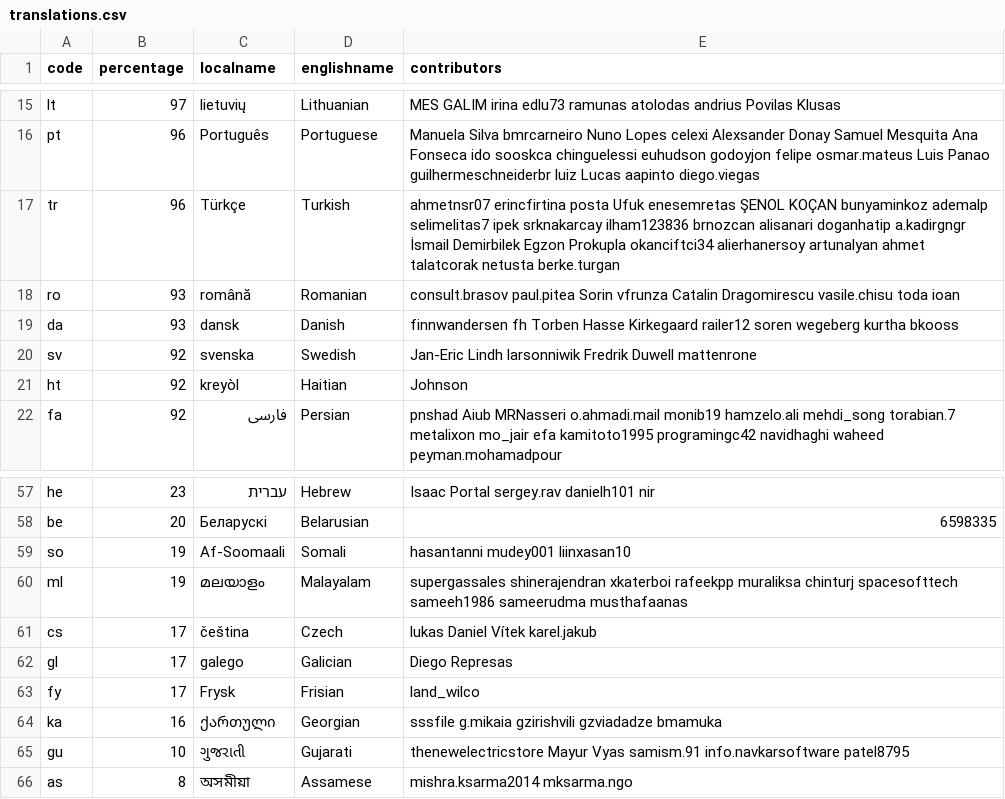
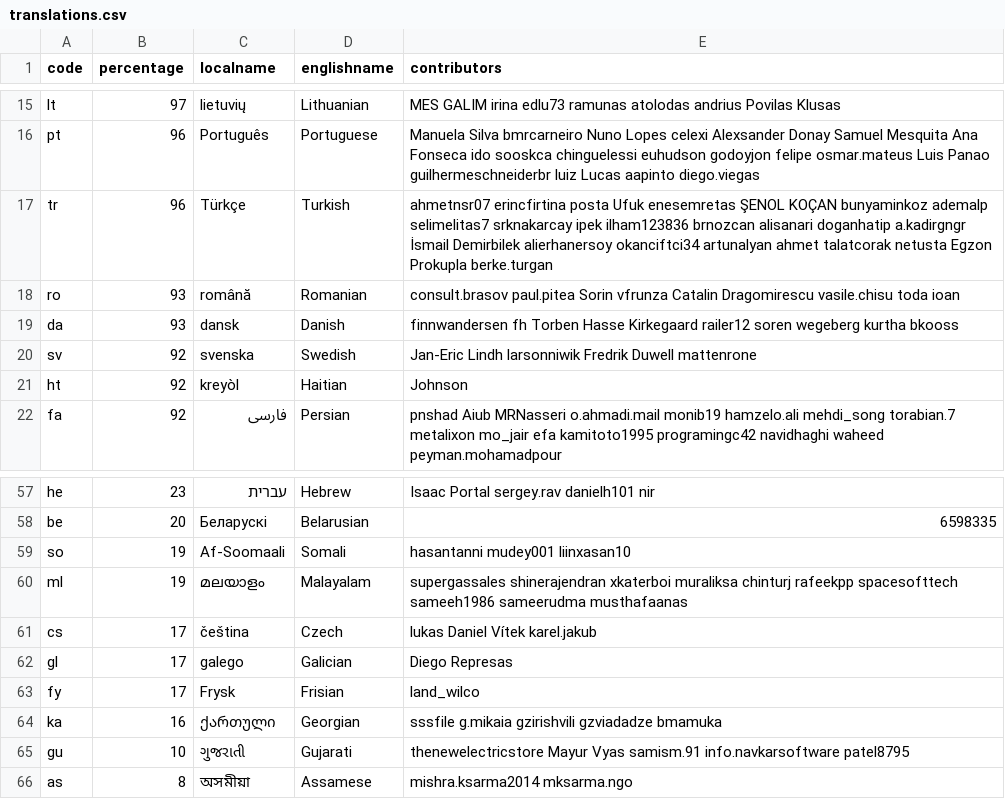
Before and after one commit to 3etechinns/www.manager.io, a CSV file: _data/translations.csv, drawn as a sheet; only a part is shown, gaps mark what is left out; the diff covers the shown part only.

```diff
--- a/_data/translations.csv
+++ b/_data/translations.csv
@@ -16,3 +16,3 @@ lt,97,lietuvių,Lithuanian,MES GALIM irina edlu73 ramunas atolodas andrius Povil
 pt,96,Português,Portuguese,Manuela Silva bmrcarneiro Nuno Lopes celexi Alexsander Donay Samuel Mesquita Ana Fonseca ido sooskca chinguelessi euhudson godoyjon felipe osmar.mateus Luis Panao guilhermeschneiderbr luiz Lucas aapinto diego.viegas
-tr,96,Türkçe,Turkish,ahmetnsr07 erincfirtina posta Ufuk enesemretas ŞENOL KOÇAN bunyaminkoz ademalp selimelitas7 ipek srknakarcay ilham123836 brnozcan alisanari doganhatip a.kadirgngr İsmail Demirbilek Egzon Prokupla okanciftci34 alierhanersoy artunalyan ahmet talatcorak netusta berke.turgan
+tr,96,Türkçe,Turkish,ahmetnsr07 erincfirtina posta Ufuk enesemretas ŞENOL KOÇAN bunyaminkoz ademalp selimelitas7 srknakarcay ipek ilham123836 brnozcan alisanari doganhatip a.kadirgngr İsmail Demirbilek alierhanersoy okanciftci34 artunalyan ahmet talatcorak netusta Egzon Prokupla berke.turgan
 ro,93,română,Romanian,consult.brasov paul.pitea Sorin vfrunza Catalin Dragomirescu vasile.chisu toda ioan
@@ -59,3 +59,3 @@ be,20,Беларускі,Belarusian,6598335
 so,19,Af-Soomaali,Somali,hasantanni mudey001 liinxasan10
-ml,19,മലയാളം,Malayalam,supergassales shinerajendran xkaterboi rafeekpp muraliksa chinturj spacesofttech sameeh1986 sameerudma musthafaanas
+ml,19,മലയാളം,Malayalam,supergassales shinerajendran xkaterboi muraliksa chinturj rafeekpp spacesofttech sameeh1986 sameerudma musthafaanas
 cs,17,čeština,Czech,lukas Daniel Vítek karel.jakub
```
Also changed, not shown: 8 edited cells elsewhere in this file.
